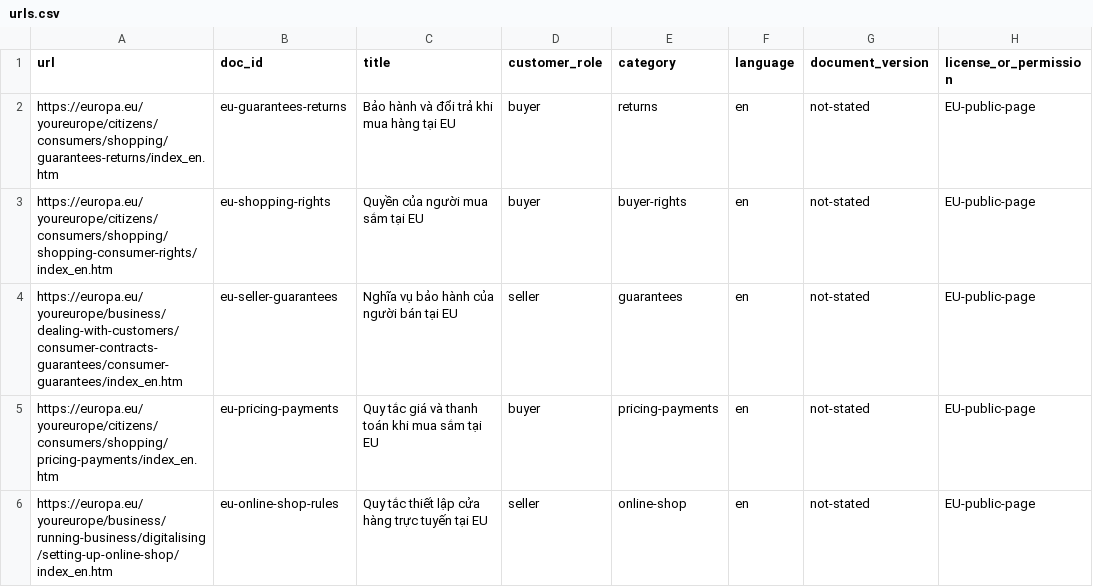
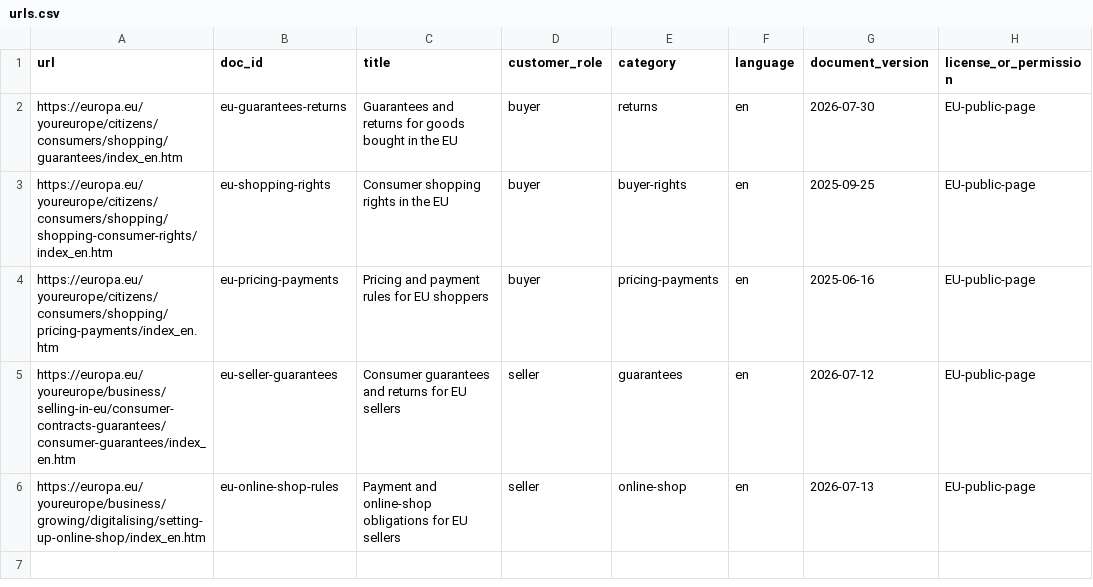
Before and after one commit to minhpq-vn/DAY07-2A202601494-PhamQuocMinh, a CSV file: data/urls.csv, drawn as a sheet.

```diff
--- a/data/urls.csv
+++ b/data/urls.csv
@@ -1,6 +1,6 @@
 url,doc_id,title,customer_role,category,language,document_version,license_or_permission
-https://europa.eu/youreurope/citizens/consumers/shopping/guarantees-returns/index_en.htm,eu-guarantees-returns,Bảo hành và đổi trả khi mua hàng tại EU,buyer,returns,en,not-stated,EU-public-page
-https://europa.eu/youreurope/citizens/consumers/shopping/shopping-consumer-rights/index_en.htm,eu-shopping-rights,Quyền của người mua sắm tại EU,buyer,buyer-rights,en,not-stated,EU-public-page
-https://europa.eu/youreurope/business/dealing-with-customers/consumer-contracts-guarantees/consumer-guarantees/index_en.htm,eu-seller-guarantees,Nghĩa vụ bảo hành của người bán tại EU,seller,guarantees,en,not-stated,EU-public-page
-https://europa.eu/youreurope/citizens/consumers/shopping/pricing-payments/index_en.htm,eu-pricing-payments,Quy tắc giá và thanh toán khi mua sắm tại EU,buyer,pricing-payments,en,not-stated,EU-public-page
-https://europa.eu/youreurope/business/running-business/digitalising/setting-up-online-shop/index_en.htm,eu-online-shop-rules,Quy tắc thiết lập cửa hàng trực tuyến tại EU,seller,online-shop,en,not-stated,EU-public-page
+https://europa.eu/youreurope/citizens/consumers/shopping/guarantees/index_en.htm,eu-guarantees-returns,Guarantees and returns for goods bought in the EU,buyer,returns,en,2026-07-30,EU-public-page
+https://europa.eu/youreurope/citizens/consumers/shopping/shopping-consumer-rights/index_en.htm,eu-shopping-rights,Consumer shopping rights in the EU,buyer,buyer-rights,en,2025-09-25,EU-public-page
+https://europa.eu/youreurope/citizens/consumers/shopping/pricing-payments/index_en.htm,eu-pricing-payments,Pricing and payment rules for EU shoppers,buyer,pricing-payments,en,2025-06-16,EU-public-page
+https://europa.eu/youreurope/business/selling-in-eu/consumer-contracts-guarantees/consumer-guarantees/index_en.htm,eu-seller-guarantees,Consumer guarantees and returns for EU sellers,seller,guarantees,en,2026-07-12,EU-public-page
+https://europa.eu/youreurope/business/growing/digitalising/setting-up-online-shop/index_en.htm,eu-online-shop-rules,Payment and online-shop obligations for EU sellers,seller,online-shop,en,2026-07-13,EU-public-page
```
Also changed, not shown: 18 other files.
